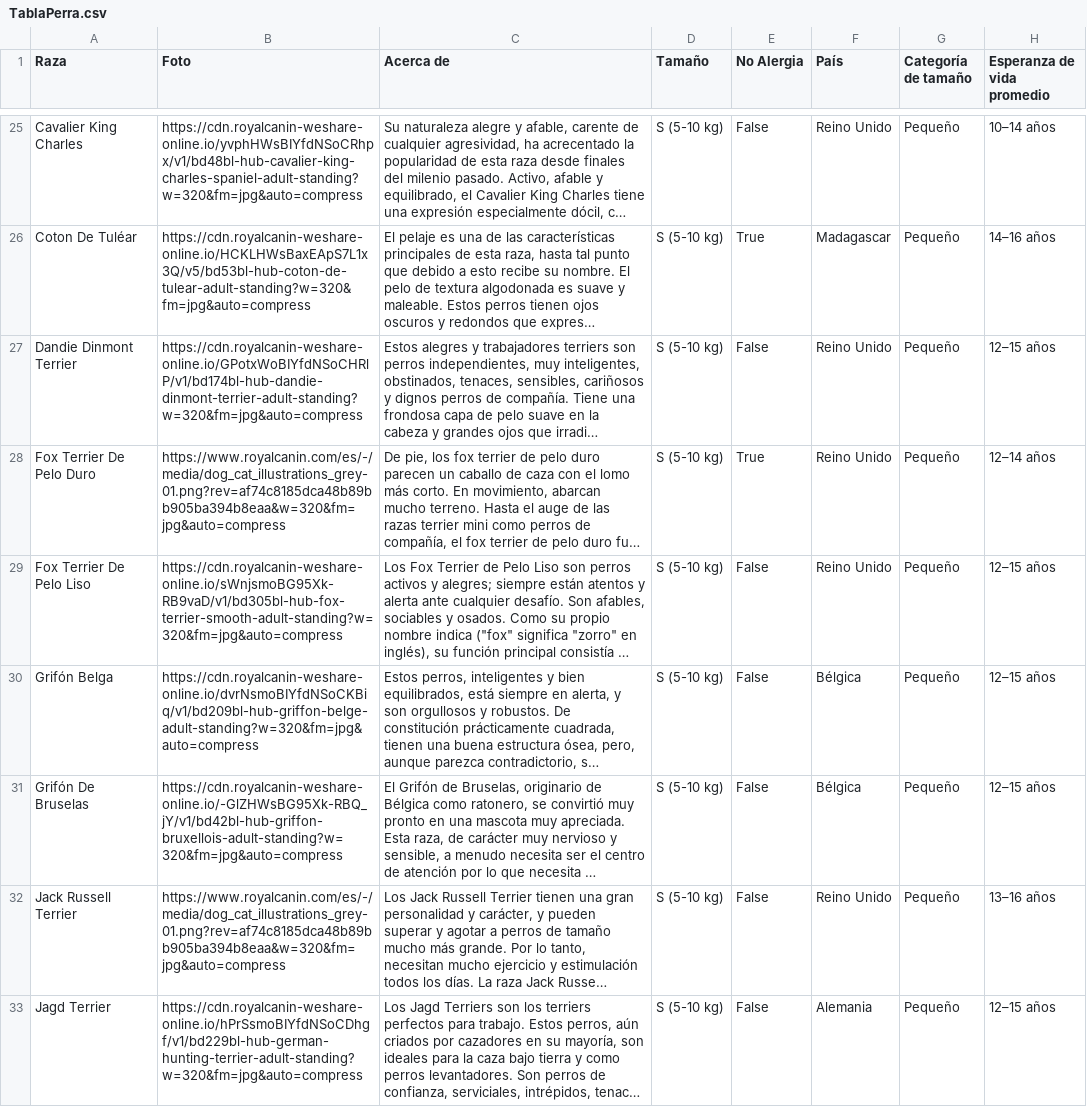
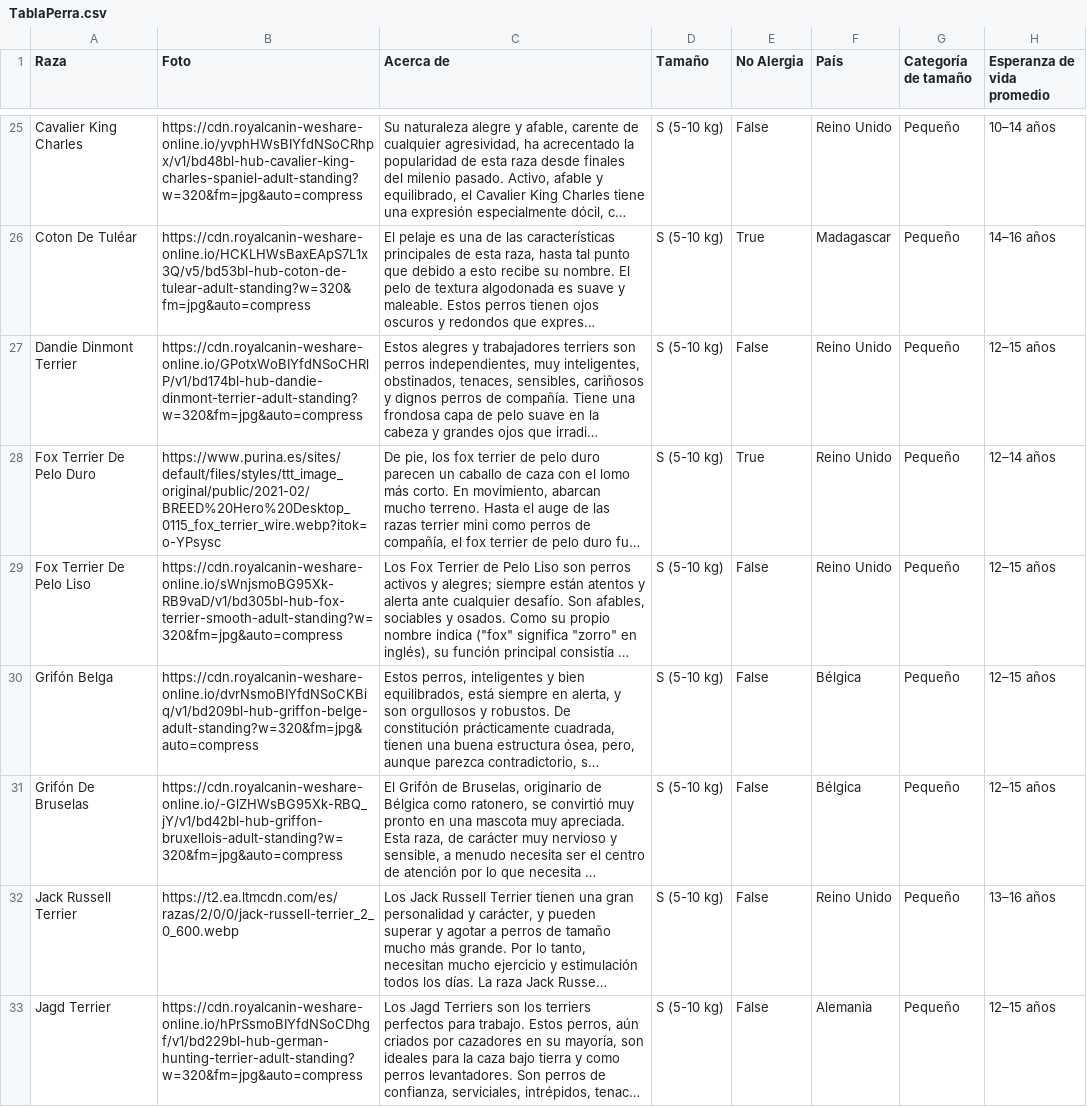
Before and after one commit to Hrodward88/Final-Project-IronHack-23, a CSV file: Final Project/Dog CSVs/TablaPerra.csv, drawn as a sheet; only a part is shown, gaps mark what is left out; long unchanged cells end in …; the diff covers the shown part only; the diff names each change by its address in the sheet, - before the commit and + after, or states it on an @@ line.

```diff
--- a/Final Project/Dog CSVs/TablaPerra.csv
+++ b/Final Project/Dog CSVs/TablaPerra.csv
-B28 (Foto): https://www.royalcanin.com/es/-/media/dog_cat_illustrations_grey-01.png?rev=af74c8185dca48b89bb905ba394b8eaa&w=320&fm=jpg&auto=compress
+B28 (Foto): https://www.purina.es/sites/default/files/styles/ttt_image_original/public/2021-02/BREED%20Hero%20Desktop_0115_fox_terrier_wire.webp?itok=o-YPsysc
-B32 (Foto): https://www.royalcanin.com/es/-/media/dog_cat_illustrations_grey-01.png?rev=af74c8185dca48b89bb905ba394b8eaa&w=320&fm=jpg&auto=compress
+B32 (Foto): https://t2.ea.ltmcdn.com/es/razas/2/0/0/jack-russell-terrier_2_0_600.webp
```
Also changed, not shown: 39 edited cells elsewhere in this file, 39 other files.
